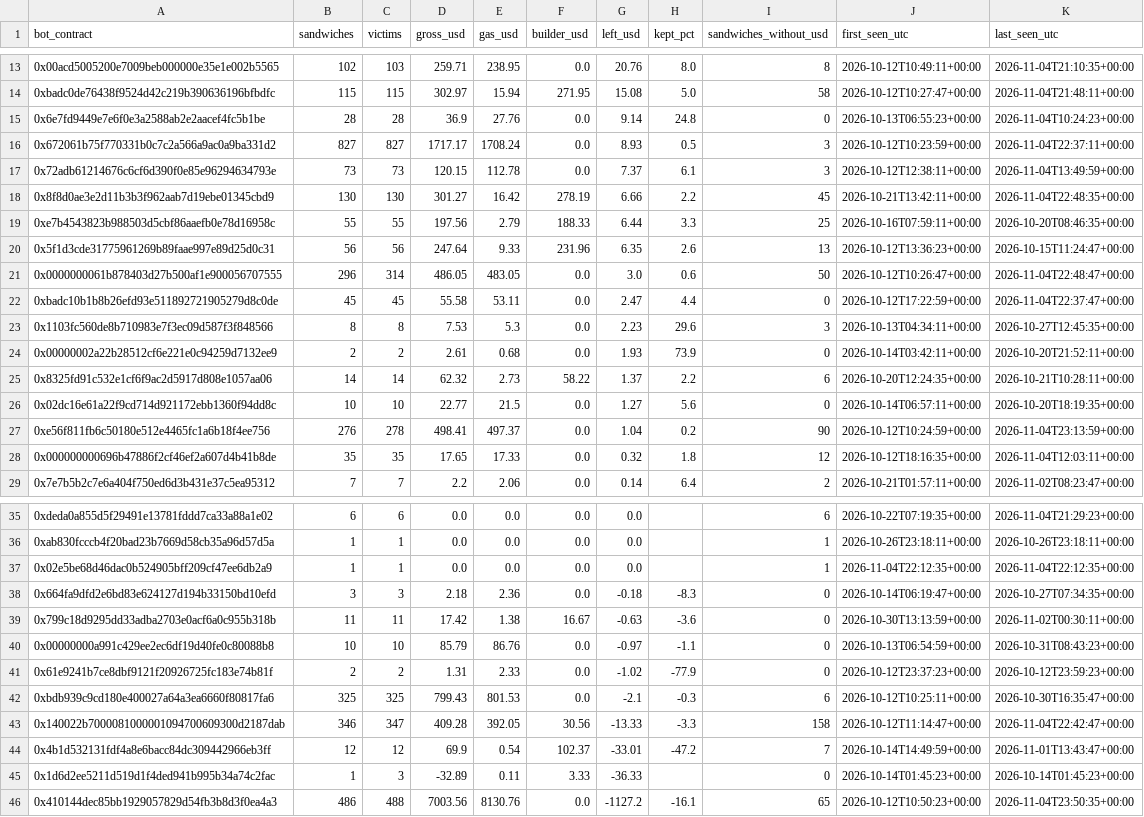
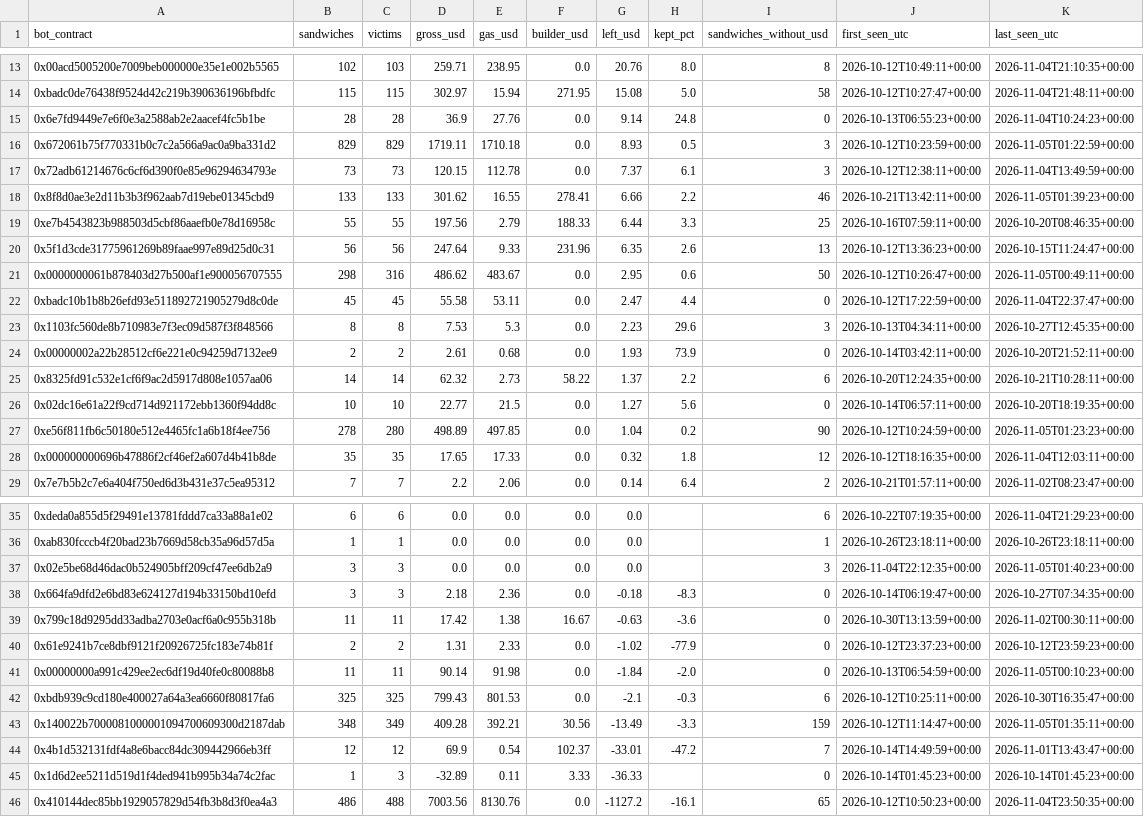
Before and after one commit to leomadori/mev-watch, a CSV file: data/bots.csv, drawn as a sheet; only a part is shown, gaps mark what is left out; the diff covers the shown part only.

```diff
--- a/data/bots.csv
+++ b/data/bots.csv
@@ -15,8 +15,8 @@ bot_contract,sandwiches,victims,gross_usd,gas_usd,builder_usd,left_usd,kept_pct,
 0x6e7fd9449e7e6f0e3a2588ab2e2aacef4fc5b1be,28,28,36.9,27.76,0.0,9.14,24.8,0,2026-10-13T06:55:23+00:00,2026-11-04T10:24:23+00:00
-0x672061b75f770331b0c7c2a566a9ac0a9ba331d2,827,827,1717.17,1708.24,0.0,8.93,0.5,3,2026-10-12T10:23:59+00:00,2026-11-04T22:37:11+00:00
+0x672061b75f770331b0c7c2a566a9ac0a9ba331d2,829,829,1719.11,1710.18,0.0,8.93,0.5,3,2026-10-12T10:23:59+00:00,2026-11-05T01:22:59+00:00
 0x72adb61214676c6cf6d390f0e85e96294634793e,73,73,120.15,112.78,0.0,7.37,6.1,3,2026-10-12T12:38:11+00:00,2026-11-04T13:49:59+00:00
-0x8f8d0ae3e2d11b3b3f962aab7d19ebe01345cbd9,130,130,301.27,16.42,278.19,6.66,2.2,45,2026-10-21T13:42:11+00:00,2026-11-04T22:48:35+00:00
+0x8f8d0ae3e2d11b3b3f962aab7d19ebe01345cbd9,133,133,301.62,16.55,278.41,6.66,2.2,46,2026-10-21T13:42:11+00:00,2026-11-05T01:39:23+00:00
 0xe7b4543823b988503d5cbf86aaefb0e78d16958c,55,55,197.56,2.79,188.33,6.44,3.3,25,2026-10-16T07:59:11+00:00,2026-10-20T08:46:35+00:00
 0x5f1d3cde31775961269b89faae997e89d25d0c31,56,56,247.64,9.33,231.96,6.35,2.6,13,2026-10-12T13:36:23+00:00,2026-10-15T11:24:47+00:00
-0x0000000061b878403d27b500af1e900056707555,296,314,486.05,483.05,0.0,3.0,0.6,50,2026-10-12T10:26:47+00:00,2026-11-04T22:48:47+00:00
+0x0000000061b878403d27b500af1e900056707555,298,316,486.62,483.67,0.0,2.95,0.6,50,2026-10-12T10:26:47+00:00,2026-11-05T00:49:11+00:00
 0xbadc10b1b8b26efd93e511892721905279d8c0de,45,45,55.58,53.11,0.0,2.47,4.4,0,2026-10-12T17:22:59+00:00,2026-11-04T22:37:47+00:00
@@ -26,3 +26,3 @@ bot_contract,sandwiches,victims,gross_usd,gas_usd,builder_usd,left_usd,kept_pct,
 0x02dc16e61a22f9cd714d921172ebb1360f94dd8c,10,10,22.77,21.5,0.0,1.27,5.6,0,2026-10-14T06:57:11+00:00,2026-10-20T18:19:35+00:00
-0xe56f811fb6c50180e512e4465fc1a6b18f4ee756,276,278,498.41,497.37,0.0,1.04,0.2,90,2026-10-12T10:24:59+00:00,2026-11-04T23:13:59+00:00
+0xe56f811fb6c50180e512e4465fc1a6b18f4ee756,278,280,498.89,497.85,0.0,1.04,0.2,90,2026-10-12T10:24:59+00:00,2026-11-05T01:23:23+00:00
 0x000000000696b47886f2cf46ef2a607d4b41b8de,35,35,17.65,17.33,0.0,0.32,1.8,12,2026-10-12T18:16:35+00:00,2026-11-04T12:03:11+00:00
@@ -36,9 +36,9 @@ bot_contract,sandwiches,victims,gross_usd,gas_usd,builder_usd,left_usd,kept_pct,
 0xab830fcccb4f20bad23b7669d58cb35a96d57d5a,1,1,0.0,0.0,0.0,0.0,,1,2026-10-26T23:18:11+00:00,2026-10-26T23:18:11+00:00
-0x02e5be68d46dac0b524905bff209cf47ee6db2a9,1,1,0.0,0.0,0.0,0.0,,1,2026-11-04T22:12:35+00:00,2026-11-04T22:12:35+00:00
+0x02e5be68d46dac0b524905bff209cf47ee6db2a9,3,3,0.0,0.0,0.0,0.0,,3,2026-11-04T22:12:35+00:00,2026-11-05T01:40:23+00:00
 0x664fa9dfd2e6bd83e624127d194b33150bd10efd,3,3,2.18,2.36,0.0,-0.18,-8.3,0,2026-10-14T06:19:47+00:00,2026-10-27T07:34:35+00:00
 0x799c18d9295dd33adba2703e0acf6a0c955b318b,11,11,17.42,1.38,16.67,-0.63,-3.6,0,2026-10-30T13:13:59+00:00,2026-11-02T00:30:11+00:00
-0x00000000a991c429ee2ec6df19d40fe0c80088b8,10,10,85.79,86.76,0.0,-0.97,-1.1,0,2026-10-13T06:54:59+00:00,2026-10-31T08:43:23+00:00
 0x61e9241b7ce8dbf9121f20926725fc183e74b81f,2,2,1.31,2.33,0.0,-1.02,-77.9,0,2026-10-12T23:37:23+00:00,2026-10-12T23:59:23+00:00
+0x00000000a991c429ee2ec6df19d40fe0c80088b8,11,11,90.14,91.98,0.0,-1.84,-2.0,0,2026-10-13T06:54:59+00:00,2026-11-05T00:10:23+00:00
 0xbdb939c9cd180e400027a64a3ea6660f80817fa6,325,325,799.43,801.53,0.0,-2.1,-0.3,6,2026-10-12T10:25:11+00:00,2026-10-30T16:35:47+00:00
-0x140022b7000081000001094700609300d2187dab,346,347,409.28,392.05,30.56,-13.33,-3.3,158,2026-10-12T11:14:47+00:00,2026-11-04T22:42:47+00:00
+0x140022b7000081000001094700609300d2187dab,348,349,409.28,392.21,30.56,-13.49,-3.3,159,2026-10-12T11:14:47+00:00,2026-11-05T01:35:11+00:00
 0x4b1d532131fdf4a8e6bacc84dc309442966eb3ff,12,12,69.9,0.54,102.37,-33.01,-47.2,7,2026-10-14T14:49:59+00:00,2026-11-01T13:43:47+00:00
```
Also changed, not shown: 21 edited cells elsewhere in this file, 2 other files.
